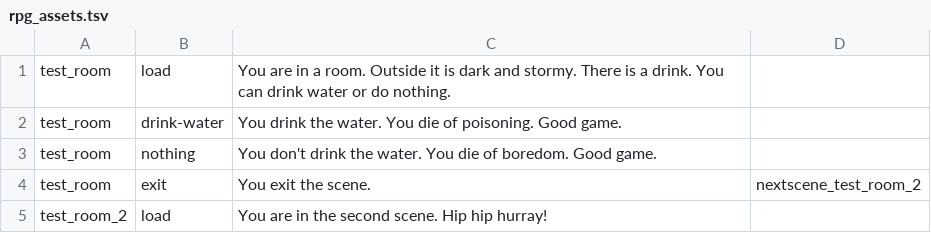
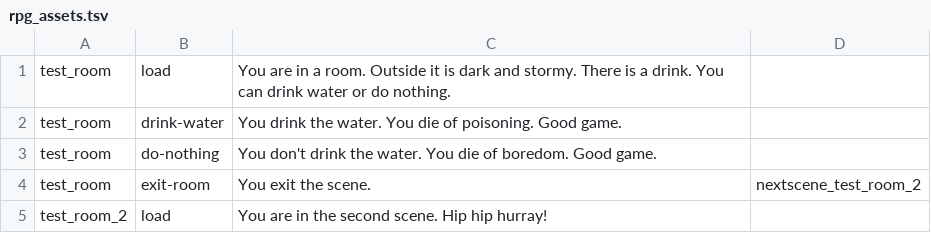
Before and after one commit to cecileceng/angelhack2016, a TSV file: rpg_assets.tsv, drawn as a sheet; the diff names each change by its address in the sheet, - before the commit and + after, or states it on an @@ line.

```diff
--- a/rpg_assets.tsv
+++ b/rpg_assets.tsv
-B3: nothing
+B3: do-nothing
-B4: exit
+B4: exit-room
```
Also changed, not shown: 6 other files.
